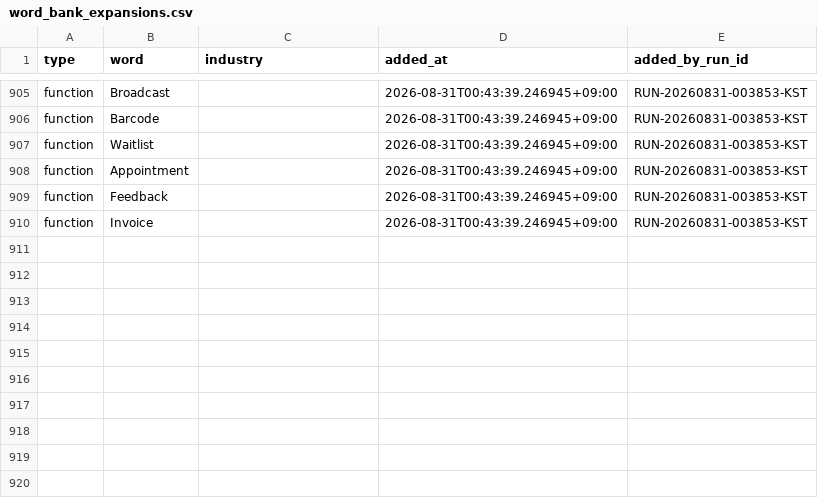
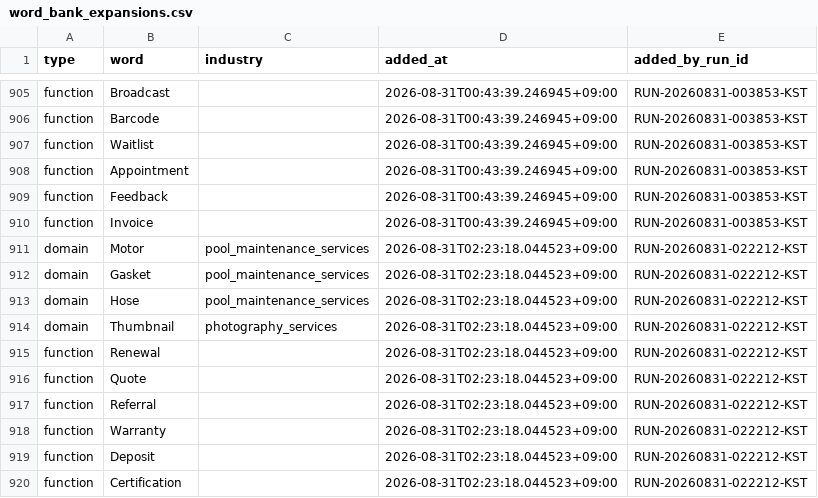
Before and after one commit to h0912w/SAAS_WORDS_TWO_claude_code_project_v2.4, a CSV file: config/word_bank_expansions.csv, drawn as a sheet; only a part is shown, gaps mark what is left out.

Commit message:
chore: word pipeline checkpoint for RUN-20260831-022212-KST

```diff
--- a/config/word_bank_expansions.csv
+++ b/config/word_bank_expansions.csv
@@ -910 +910,11 @@ function,Feedback,,2026-08-31T00:43:39.246945+09:00,RUN-20260831-003853-KST
 function,Invoice,,2026-08-31T00:43:39.246945+09:00,RUN-20260831-003853-KST
+domain,Motor,pool_maintenance_services,2026-08-31T02:23:18.044523+09:00,RUN-20260831-022212-KST
+domain,Gasket,pool_maintenance_services,2026-08-31T02:23:18.044523+09:00,RUN-20260831-022212-KST
+domain,Hose,pool_maintenance_services,2026-08-31T02:23:18.044523+09:00,RUN-20260831-022212-KST
+domain,Thumbnail,photography_services,2026-08-31T02:23:18.044523+09:00,RUN-20260831-022212-KST
+function,Renewal,,2026-08-31T02:23:18.044523+09:00,RUN-20260831-022212-KST
+function,Quote,,2026-08-31T02:23:18.044523+09:00,RUN-20260831-022212-KST
+function,Referral,,2026-08-31T02:23:18.044523+09:00,RUN-20260831-022212-KST
+function,Warranty,,2026-08-31T02:23:18.044523+09:00,RUN-20260831-022212-KST
+function,Deposit,,2026-08-31T02:23:18.044523+09:00,RUN-20260831-022212-KST
+function,Certification,,2026-08-31T02:23:18.044523+09:00,RUN-20260831-022212-KST
```
Also changed, not shown: output/_pipeline/analysis/round_history.csv, 9 other files.
